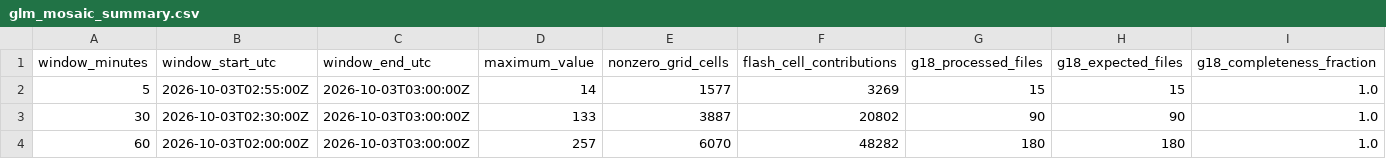
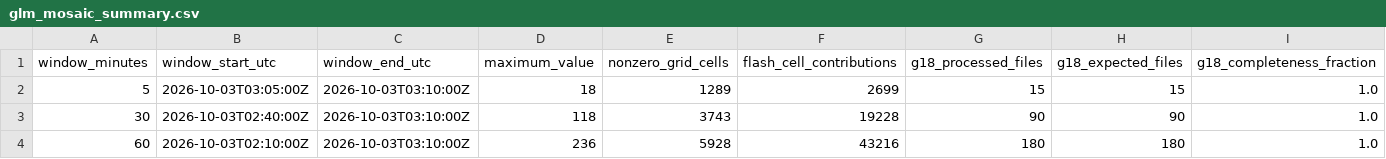
Before and after one commit to andreworrison-cloud/wpc-hydro-dashboard, a CSV file: static/glm_mosaic_summary.csv, drawn as a sheet; only a part is shown; the diff names each change by its address in the sheet, - before the commit and + after, or states it on an @@ line.

```diff
--- a/static/glm_mosaic_summary.csv
+++ b/static/glm_mosaic_summary.csv
-B2 (window_start_utc): 2026-10-03T02:55:00Z
+B2 (window_start_utc): 2026-10-03T03:05:00Z
-C2:C4 (window_end_utc): 2026-10-03T03:00:00Z
+C2:C4 (window_end_utc): 2026-10-03T03:10:00Z
-D2 (maximum_value): 14
+D2 (maximum_value): 18
-E2 (nonzero_grid_cells): 1577
+E2 (nonzero_grid_cells): 1289
-F2 (flash_cell_contributions): 3269
+F2 (flash_cell_contributions): 2699
-B3 (window_start_utc): 2026-10-03T02:30:00Z
+B3 (window_start_utc): 2026-10-03T02:40:00Z
-D3 (maximum_value): 133
+D3 (maximum_value): 118
-E3 (nonzero_grid_cells): 3887
+E3 (nonzero_grid_cells): 3743
-F3 (flash_cell_contributions): 20802
+F3 (flash_cell_contributions): 19228
-B4 (window_start_utc): 2026-10-03T02:00:00Z
+B4 (window_start_utc): 2026-10-03T02:10:00Z
-D4 (maximum_value): 257
+D4 (maximum_value): 236
-E4 (nonzero_grid_cells): 6070
+E4 (nonzero_grid_cells): 5928
-F4 (flash_cell_contributions): 48282
+F4 (flash_cell_contributions): 43216
```
Also changed, not shown: 8 other files.
